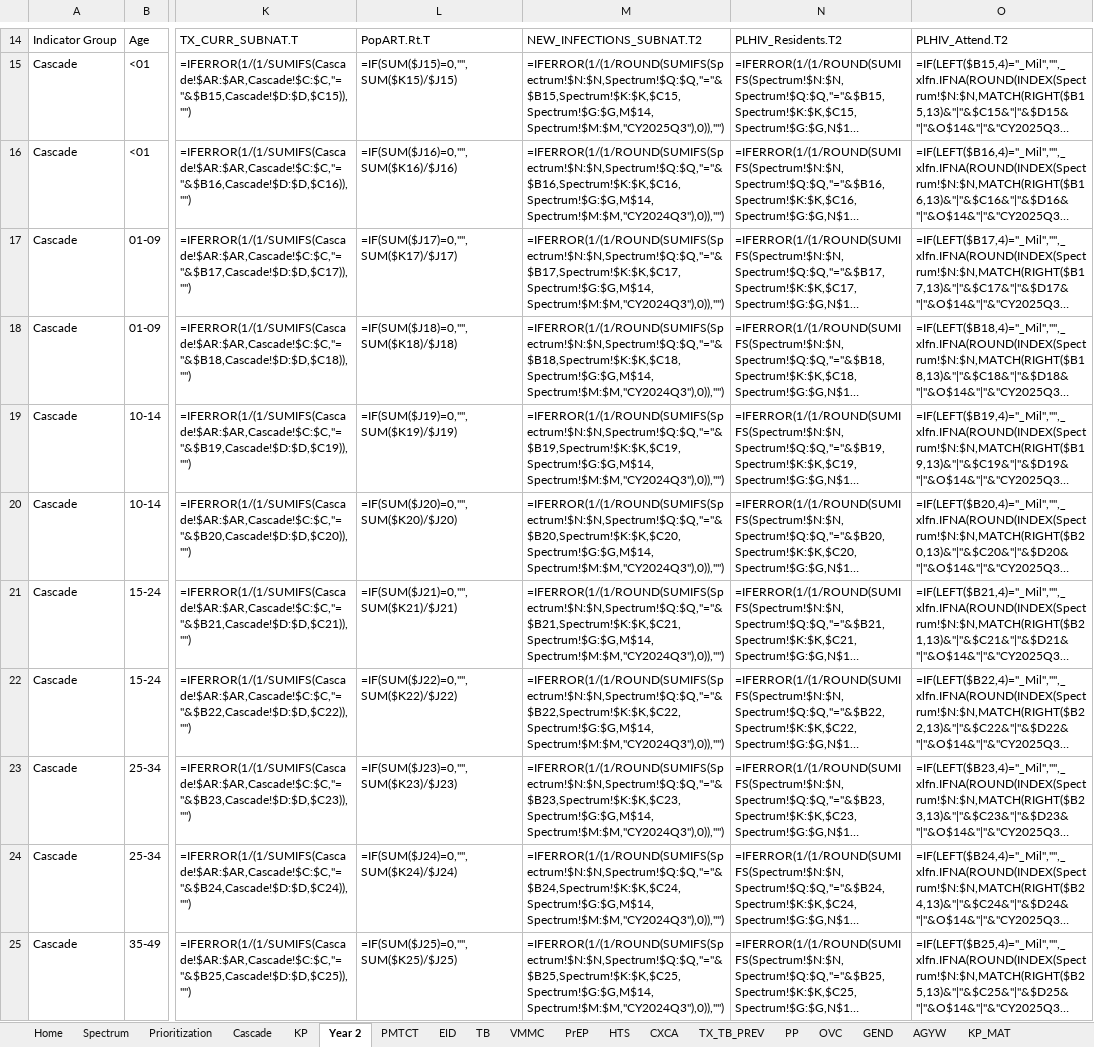
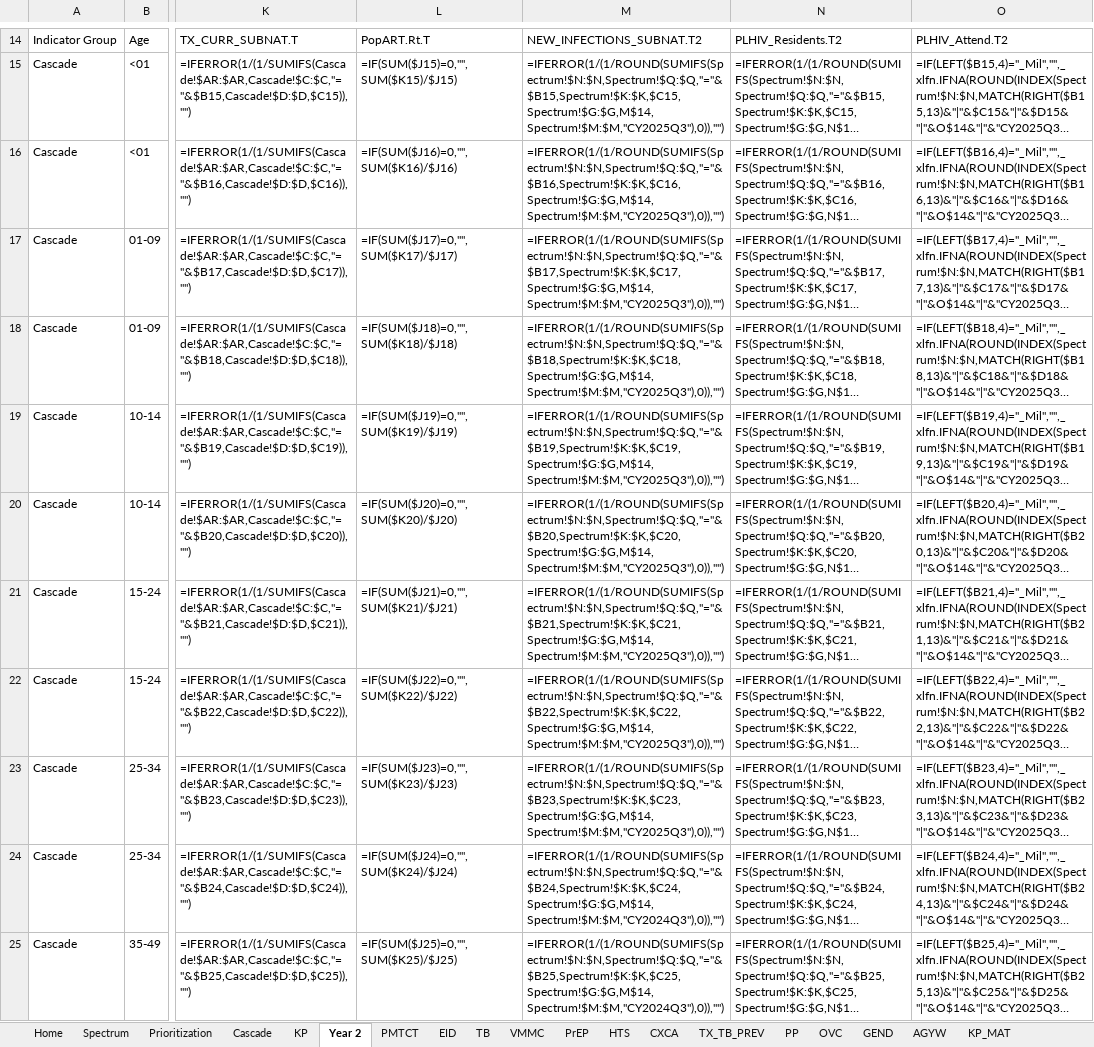
Before and after one commit to pepfar-datim/datapackr, an Excel workbook: inst/extdata/COP23_Data_Pack_Template.xlsx, sheet Year 2, drawn as a sheet; only a part is shown, gaps mark what is left out; long unchanged cells end in …; values as stored, in another font and other column widths than the file's, no cell formats; formulas are shown in place of their values; conditional formats not drawn; the diff names each change by its address in the sheet, - before the commit and + after, or states it on an @@ line.

Commit message:
DP-714
Hyperlinks and Comments updated and corrected throughout

```diff
--- a/inst/extdata/COP23_Data_Pack_Template.xlsx (sheet Year 2)
+++ b/inst/extdata/COP23_Data_Pack_Template.xlsx (sheet Year 2)
-M16: =IFERROR(1/(1/ROUND(SUMIFS(Spectrum!$N:$N,Spectrum!$Q:$Q,"="&$B16,Spectrum!$K:$K,$C16,Spectrum!$G:$G,M$14,Spectrum!$M:$M,"CY2024Q3"),0)),"")
+M16: =IFERROR(1/(1/ROUND(SUMIFS(Spectrum!$N:$N,Spectrum!$Q:$Q,"="&$B16,Spectrum!$K:$K,$C16,Spectrum!$G:$G,M$14,Spectrum!$M:$M,"CY2025Q3"),0)),"")
-M17: =IFERROR(1/(1/ROUND(SUMIFS(Spectrum!$N:$N,Spectrum!$Q:$Q,"="&$B17,Spectrum!$K:$K,$C17,Spectrum!$G:$G,M$14,Spectrum!$M:$M,"CY2024Q3"),0)),"")
+M17: =IFERROR(1/(1/ROUND(SUMIFS(Spectrum!$N:$N,Spectrum!$Q:$Q,"="&$B17,Spectrum!$K:$K,$C17,Spectrum!$G:$G,M$14,Spectrum!$M:$M,"CY2025Q3"),0)),"")
-M18: =IFERROR(1/(1/ROUND(SUMIFS(Spectrum!$N:$N,Spectrum!$Q:$Q,"="&$B18,Spectrum!$K:$K,$C18,Spectrum!$G:$G,M$14,Spectrum!$M:$M,"CY2024Q3"),0)),"")
+M18: =IFERROR(1/(1/ROUND(SUMIFS(Spectrum!$N:$N,Spectrum!$Q:$Q,"="&$B18,Spectrum!$K:$K,$C18,Spectrum!$G:$G,M$14,Spectrum!$M:$M,"CY2025Q3"),0)),"")
-M19: =IFERROR(1/(1/ROUND(SUMIFS(Spectrum!$N:$N,Spectrum!$Q:$Q,"="&$B19,Spectrum!$K:$K,$C19,Spectrum!$G:$G,M$14,Spectrum!$M:$M,"CY2024Q3"),0)),"")
+M19: =IFERROR(1/(1/ROUND(SUMIFS(Spectrum!$N:$N,Spectrum!$Q:$Q,"="&$B19,Spectrum!$K:$K,$C19,Spectrum!$G:$G,M$14,Spectrum!$M:$M,"CY2025Q3"),0)),"")
-M20: =IFERROR(1/(1/ROUND(SUMIFS(Spectrum!$N:$N,Spectrum!$Q:$Q,"="&$B20,Spectrum!$K:$K,$C20,Spectrum!$G:$G,M$14,Spectrum!$M:$M,"CY2024Q3"),0)),"")
+M20: =IFERROR(1/(1/ROUND(SUMIFS(Spectrum!$N:$N,Spectrum!$Q:$Q,"="&$B20,Spectrum!$K:$K,$C20,Spectrum!$G:$G,M$14,Spectrum!$M:$M,"CY2025Q3"),0)),"")
-M21: =IFERROR(1/(1/ROUND(SUMIFS(Spectrum!$N:$N,Spectrum!$Q:$Q,"="&$B21,Spectrum!$K:$K,$C21,Spectrum!$G:$G,M$14,Spectrum!$M:$M,"CY2024Q3"),0)),"")
+M21: =IFERROR(1/(1/ROUND(SUMIFS(Spectrum!$N:$N,Spectrum!$Q:$Q,"="&$B21,Spectrum!$K:$K,$C21,Spectrum!$G:$G,M$14,Spectrum!$M:$M,"CY2025Q3"),0)),"")
-M22: =IFERROR(1/(1/ROUND(SUMIFS(Spectrum!$N:$N,Spectrum!$Q:$Q,"="&$B22,Spectrum!$K:$K,$C22,Spectrum!$G:$G,M$14,Spectrum!$M:$M,"CY2024Q3"),0)),"")
+M22: =IFERROR(1/(1/ROUND(SUMIFS(Spectrum!$N:$N,Spectrum!$Q:$Q,"="&$B22,Spectrum!$K:$K,$C22,Spectrum!$G:$G,M$14,Spectrum!$M:$M,"CY2025Q3"),0)),"")
-M23: =IFERROR(1/(1/ROUND(SUMIFS(Spectrum!$N:$N,Spectrum!$Q:$Q,"="&$B23,Spectrum!$K:$K,$C23,Spectrum!$G:$G,M$14,Spectrum!$M:$M,"CY2024Q3"),0)),"")
+M23: =IFERROR(1/(1/ROUND(SUMIFS(Spectrum!$N:$N,Spectrum!$Q:$Q,"="&$B23,Spectrum!$K:$K,$C23,Spectrum!$G:$G,M$14,Spectrum!$M:$M,"CY2025Q3"),0)),"")
```
Also changed, not shown: sheet Cascade, cell formats.
